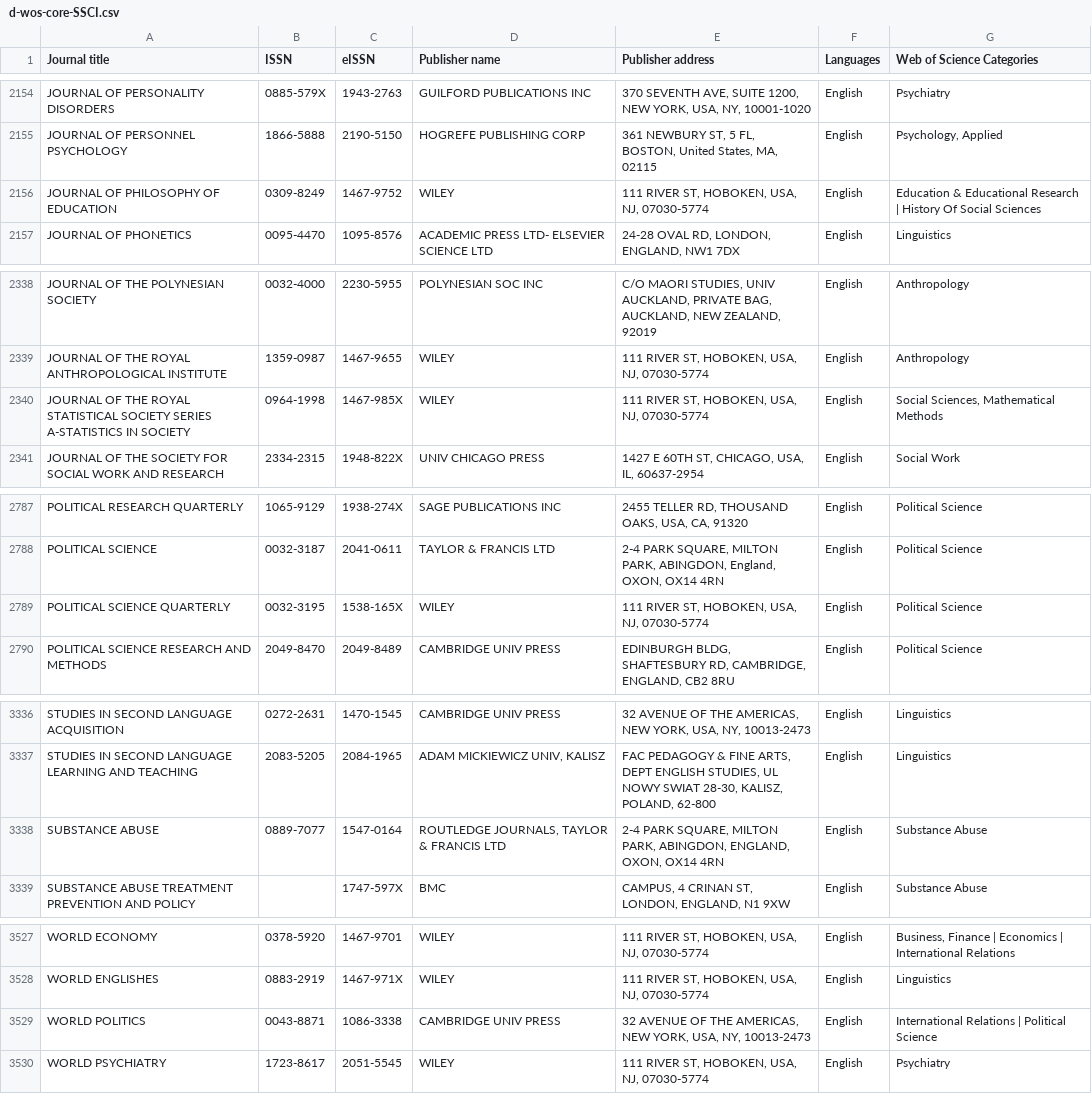
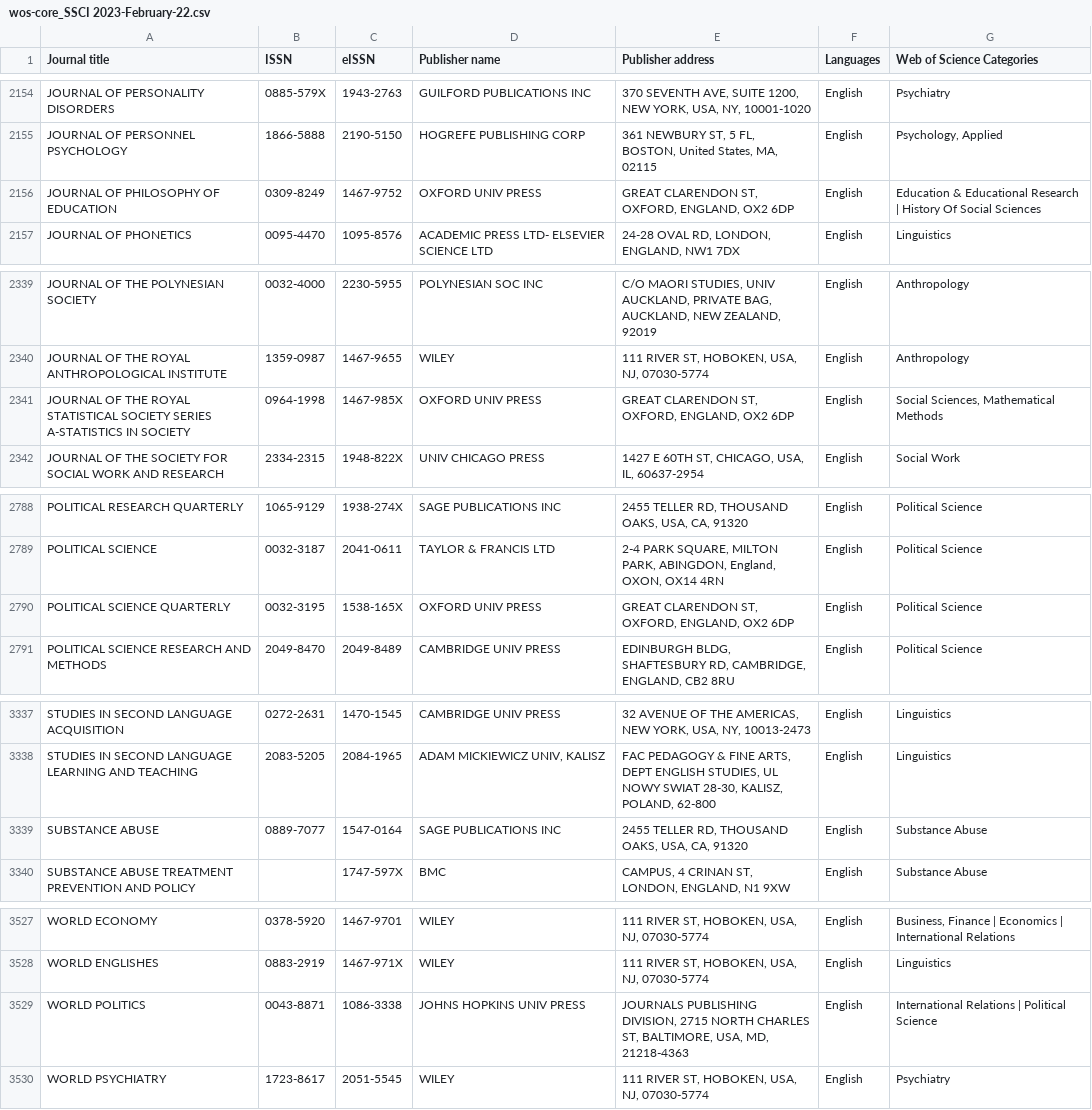
Before and after one commit to TomHardwicke/PROJ_2023_psych-journal-critique, a CSV file: data/primary/prepareSample/wos-core_SSCI 2023-February-22.csv (was data/primary/prepareSample/d-wos-core-SSCI.csv), drawn as a sheet; only a part is shown, gaps mark what is left out; the diff covers the shown part only.

```diff
--- a/data/primary/prepareSample/d-wos-core-SSCI.csv
+++ b/data/primary/prepareSample/wos-core_SSCI 2023-February-22.csv
@@ -2155,3 +2155,3 @@
 "JOURNAL OF PERSONNEL PSYCHOLOGY","1866-5888","2190-5150","HOGREFE PUBLISHING CORP","361 NEWBURY ST, 5 FL, BOSTON, United States, MA, 02115","English","Psychology, Applied"
-"JOURNAL OF PHILOSOPHY OF EDUCATION","0309-8249","1467-9752","WILEY","111 RIVER ST, HOBOKEN, USA, NJ, 07030-5774","English","Education & Educational Research | History Of Social Sciences"
+"JOURNAL OF PHILOSOPHY OF EDUCATION","0309-8249","1467-9752","OXFORD UNIV PRESS","GREAT CLARENDON ST, OXFORD, ENGLAND, OX2 6DP","English","Education & Educational Research | History Of Social Sciences"
 "JOURNAL OF PHONETICS","0095-4470","1095-8576","ACADEMIC PRESS LTD- ELSEVIER SCIENCE LTD","24-28 OVAL RD, LONDON, ENGLAND, NW1 7DX","English","Linguistics"
@@ -2339,3 +2340,3 @@
 "JOURNAL OF THE ROYAL ANTHROPOLOGICAL INSTITUTE","1359-0987","1467-9655","WILEY","111 RIVER ST, HOBOKEN, USA, NJ, 07030-5774","English","Anthropology"
-"JOURNAL OF THE ROYAL STATISTICAL SOCIETY SERIES A-STATISTICS IN SOCIETY","0964-1998","1467-985X","WILEY","111 RIVER ST, HOBOKEN, USA, NJ, 07030-5774","English","Social Sciences, Mathematical Methods"
+"JOURNAL OF THE ROYAL STATISTICAL SOCIETY SERIES A-STATISTICS IN SOCIETY","0964-1998","1467-985X","OXFORD UNIV PRESS","GREAT CLARENDON ST, OXFORD, ENGLAND, OX2 6DP","English","Social Sciences, Mathematical Methods"
 "JOURNAL OF THE SOCIETY FOR SOCIAL WORK AND RESEARCH","2334-2315","1948-822X","UNIV CHICAGO PRESS","1427 E 60TH ST, CHICAGO, USA, IL, 60637-2954","English","Social Work"
@@ -2788,3 +2789,3 @@
 "POLITICAL SCIENCE","0032-3187","2041-0611","TAYLOR & FRANCIS LTD","2-4 PARK SQUARE, MILTON PARK, ABINGDON, England, OXON, OX14 4RN","English","Political Science"
-"POLITICAL SCIENCE QUARTERLY","0032-3195","1538-165X","WILEY","111 RIVER ST, HOBOKEN, USA, NJ, 07030-5774","English","Political Science"
+"POLITICAL SCIENCE QUARTERLY","0032-3195","1538-165X","OXFORD UNIV PRESS","GREAT CLARENDON ST, OXFORD, ENGLAND, OX2 6DP","English","Political Science"
 "POLITICAL SCIENCE RESEARCH AND METHODS","2049-8470","2049-8489","CAMBRIDGE UNIV PRESS","EDINBURGH BLDG, SHAFTESBURY RD, CAMBRIDGE, ENGLAND, CB2 8RU","English","Political Science"
@@ -3337,3 +3338,3 @@
 "STUDIES IN SECOND LANGUAGE LEARNING AND TEACHING","2083-5205","2084-1965","ADAM MICKIEWICZ UNIV, KALISZ","FAC PEDAGOGY & FINE ARTS, DEPT ENGLISH STUDIES, UL NOWY SWIAT 28-30, KALISZ, POLAND, 62-800","English","Linguistics"
-"SUBSTANCE ABUSE","0889-7077","1547-0164","ROUTLEDGE JOURNALS, TAYLOR & FRANCIS LTD","2-4 PARK SQUARE, MILTON PARK, ABINGDON, ENGLAND, OXON, OX14 4RN","English","Substance Abuse"
+"SUBSTANCE ABUSE","0889-7077","1547-0164","SAGE PUBLICATIONS INC","2455 TELLER RD, THOUSAND OAKS, USA, CA, 91320","English","Substance Abuse"
 "SUBSTANCE ABUSE TREATMENT PREVENTION AND POLICY","","1747-597X","BMC","CAMPUS, 4 CRINAN ST, LONDON, ENGLAND, N1 9XW","English","Substance Abuse"
@@ -3528,3 +3528,3 @@
 "WORLD ENGLISHES","0883-2919","1467-971X","WILEY","111 RIVER ST, HOBOKEN, USA, NJ, 07030-5774","English","Linguistics"
-"WORLD POLITICS","0043-8871","1086-3338","CAMBRIDGE UNIV PRESS","32 AVENUE OF THE AMERICAS, NEW YORK, USA, NY, 10013-2473","English","International Relations | Political Science"
+"WORLD POLITICS","0043-8871","1086-3338","JOHNS HOPKINS UNIV PRESS","JOURNALS PUBLISHING DIVISION, 2715 NORTH CHARLES ST, BALTIMORE, USA, MD, 21218-4363","English","International Relations | Political Science"
 "WORLD PSYCHIATRY","1723-8617","2051-5545","WILEY","111 RIVER ST, HOBOKEN, USA, NJ, 07030-5774","English","Psychiatry"
```
Also changed, not shown: 2 added rows, 2 removed rows and 15 edited cells elsewhere in this file, 31 other files.
